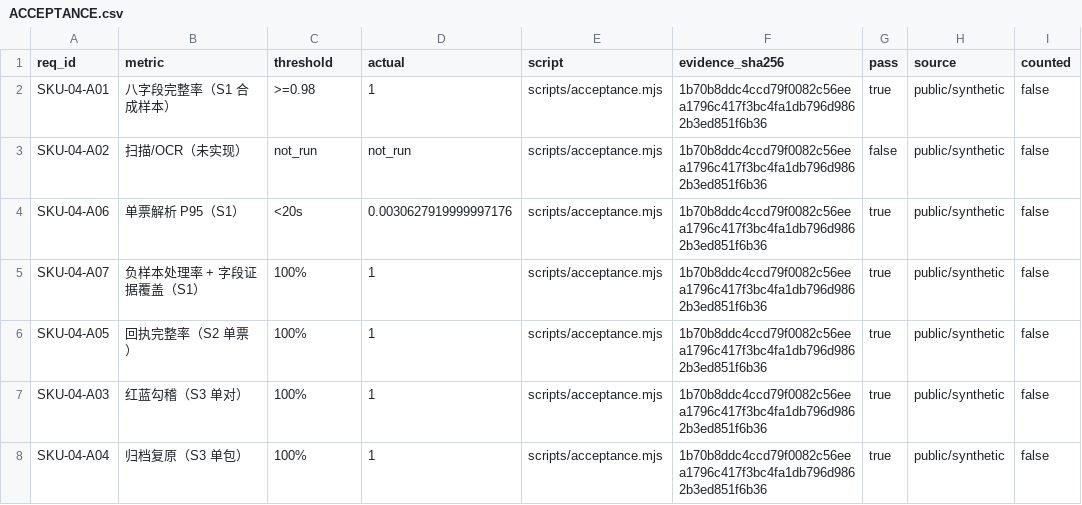
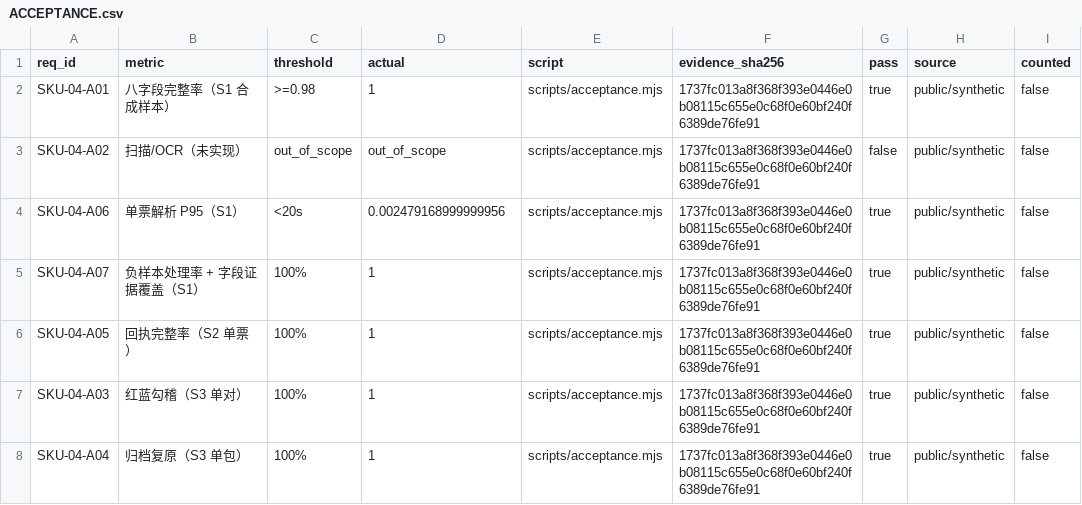
Before and after one commit to PerryLink/dsh-einvoice, a CSV file: ACCEPTANCE.csv, drawn as a sheet.

```diff
--- a/ACCEPTANCE.csv
+++ b/ACCEPTANCE.csv
@@ -1,8 +1,8 @@
 req_id,metric,threshold,actual,script,evidence_sha256,pass,source,counted
-SKU-04-A01,八字段完整率（S1 合成样本）,>=0.98,1,scripts/acceptance.mjs,1b70b8ddc4ccd79f0082c56eea1796c417f3bc4fa1db796d9862b3ed851f6b36,true,public/synthetic,false
-SKU-04-A02,扫描/OCR（未实现）,not_run,not_run,scripts/acceptance.mjs,1b70b8ddc4ccd79f0082c56eea1796c417f3bc4fa1db796d9862b3ed851f6b36,false,public/synthetic,false
-SKU-04-A06,单票解析 P95（S1）,<20s,0.0030627919999997176,scripts/acceptance.mjs,1b70b8ddc4ccd79f0082c56eea1796c417f3bc4fa1db796d9862b3ed851f6b36,true,public/synthetic,false
-SKU-04-A07,负样本处理率 + 字段证据覆盖（S1）,100%,1,scripts/acceptance.mjs,1b70b8ddc4ccd79f0082c56eea1796c417f3bc4fa1db796d9862b3ed851f6b36,true,public/synthetic,false
-SKU-04-A05,回执完整率（S2 单票）,100%,1,scripts/acceptance.mjs,1b70b8ddc4ccd79f0082c56eea1796c417f3bc4fa1db796d9862b3ed851f6b36,true,public/synthetic,false
-SKU-04-A03,红蓝勾稽（S3 单对）,100%,1,scripts/acceptance.mjs,1b70b8ddc4ccd79f0082c56eea1796c417f3bc4fa1db796d9862b3ed851f6b36,true,public/synthetic,false
-SKU-04-A04,归档复原（S3 单包）,100%,1,scripts/acceptance.mjs,1b70b8ddc4ccd79f0082c56eea1796c417f3bc4fa1db796d9862b3ed851f6b36,true,public/synthetic,false
+SKU-04-A01,八字段完整率（S1 合成样本）,>=0.98,1,scripts/acceptance.mjs,1737fc013a8f368f393e0446e0b08115c655e0c68f0e60bf240f6389de76fe91,true,public/synthetic,false
+SKU-04-A02,扫描/OCR（未实现）,out_of_scope,out_of_scope,scripts/acceptance.mjs,1737fc013a8f368f393e0446e0b08115c655e0c68f0e60bf240f6389de76fe91,false,public/synthetic,false
+SKU-04-A06,单票解析 P95（S1）,<20s,0.002479168999999956,scripts/acceptance.mjs,1737fc013a8f368f393e0446e0b08115c655e0c68f0e60bf240f6389de76fe91,true,public/synthetic,false
+SKU-04-A07,负样本处理率 + 字段证据覆盖（S1）,100%,1,scripts/acceptance.mjs,1737fc013a8f368f393e0446e0b08115c655e0c68f0e60bf240f6389de76fe91,true,public/synthetic,false
+SKU-04-A05,回执完整率（S2 单票）,100%,1,scripts/acceptance.mjs,1737fc013a8f368f393e0446e0b08115c655e0c68f0e60bf240f6389de76fe91,true,public/synthetic,false
+SKU-04-A03,红蓝勾稽（S3 单对）,100%,1,scripts/acceptance.mjs,1737fc013a8f368f393e0446e0b08115c655e0c68f0e60bf240f6389de76fe91,true,public/synthetic,false
+SKU-04-A04,归档复原（S3 单包）,100%,1,scripts/acceptance.mjs,1737fc013a8f368f393e0446e0b08115c655e0c68f0e60bf240f6389de76fe91,true,public/synthetic,false
```
Also changed, not shown: 15 other files.
